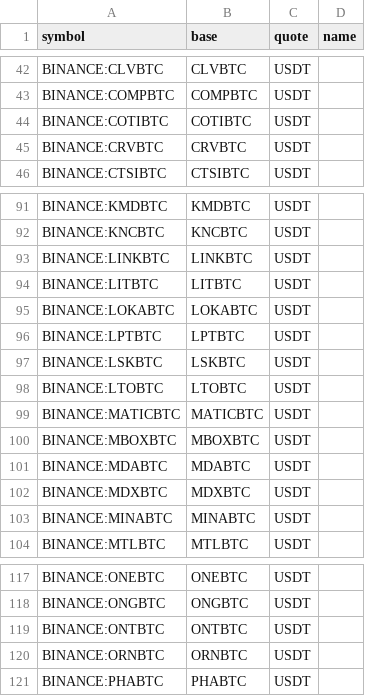
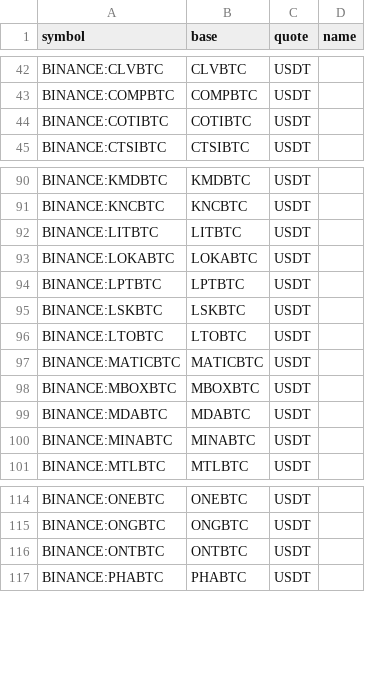
Before and after one commit to avatar-lavventura/trade_bot, a CSV file: tradingview-alerts/pairs_btc.csv, drawn as a sheet; only a part is shown, gaps mark what is left out; the diff names each change by its address in the sheet, - before the commit and + after, or states it on an @@ line.

```diff
--- a/tradingview-alerts/pairs_btc.csv
+++ b/tradingview-alerts/pairs_btc.csv
-row 45: BINANCE:CRVBTC | CRVBTC | USDT
-row 93: BINANCE:LINKBTC | LINKBTC | USDT
-row 102: BINANCE:MDXBTC | MDXBTC | USDT
-row 120: BINANCE:ORNBTC | ORNBTC | USDT
```
Also changed, not shown: tradingview-alerts/pairs_usdt.csv, 34 other files.
